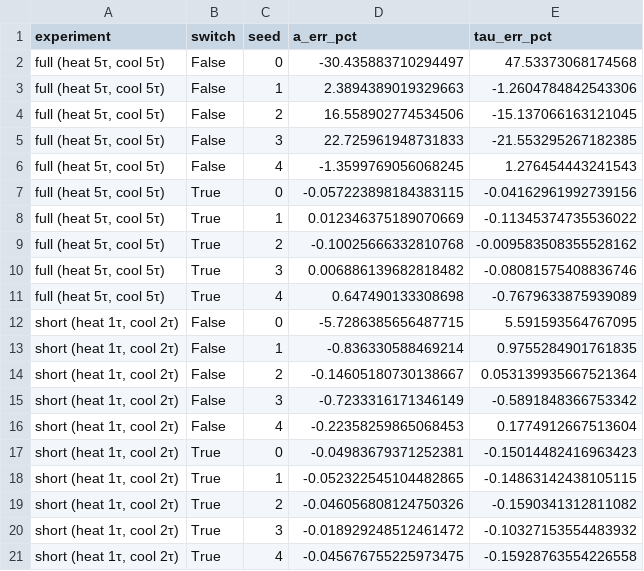
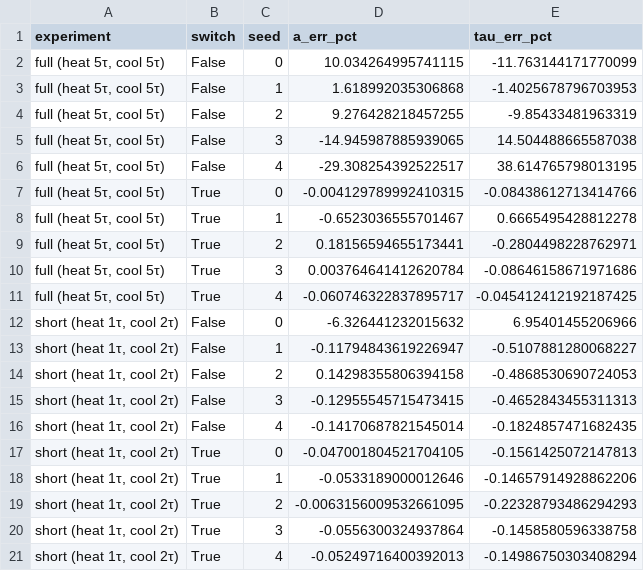
Before and after one commit to MrzAhmadi/photothermal-pinn, a CSV file: results/switch_ablation.csv, drawn as a sheet.

```diff
--- a/results/switch_ablation.csv
+++ b/results/switch_ablation.csv
@@ -1,21 +1,21 @@
 experiment,switch,seed,a_err_pct,tau_err_pct
-"full  (heat 5τ, cool 5τ)",False,0,-30.435883710294497,47.53373068174568
-"full  (heat 5τ, cool 5τ)",False,1,2.3894389019329663,-1.2604784842543306
-"full  (heat 5τ, cool 5τ)",False,2,16.558902774534506,-15.137066163121045
-"full  (heat 5τ, cool 5τ)",False,3,22.725961948731833,-21.553295267182385
-"full  (heat 5τ, cool 5τ)",False,4,-1.3599769056068245,1.276454443241543
-"full  (heat 5τ, cool 5τ)",True,0,-0.057223898184383115,-0.04162961992739156
-"full  (heat 5τ, cool 5τ)",True,1,0.012346375189070669,-0.11345374735536022
-"full  (heat 5τ, cool 5τ)",True,2,-0.10025666332810768,-0.009583508355528162
-"full  (heat 5τ, cool 5τ)",True,3,0.006886139682818482,-0.08081575408836746
-"full  (heat 5τ, cool 5τ)",True,4,0.647490133308698,-0.7679633875939089
-"short (heat 1τ, cool 2τ)",False,0,-5.7286385656487715,5.591593564767095
-"short (heat 1τ, cool 2τ)",False,1,-0.836330588469214,0.9755284901761835
-"short (heat 1τ, cool 2τ)",False,2,-0.14605180730138667,0.053139935667521364
-"short (heat 1τ, cool 2τ)",False,3,-0.7233316171346149,-0.5891848366753342
-"short (heat 1τ, cool 2τ)",False,4,-0.22358259865068453,0.1774912667513604
-"short (heat 1τ, cool 2τ)",True,0,-0.04983679371252381,-0.15014482416963423
-"short (heat 1τ, cool 2τ)",True,1,-0.052322545104482865,-0.14863142438105115
-"short (heat 1τ, cool 2τ)",True,2,-0.046056808124750326,-0.1590341312811082
-"short (heat 1τ, cool 2τ)",True,3,-0.018929248512461472,-0.10327153554483932
-"short (heat 1τ, cool 2τ)",True,4,-0.045676755225973475,-0.15928763554226558
+"full  (heat 5τ, cool 5τ)",False,0,10.034264995741115,-11.763144171770099
+"full  (heat 5τ, cool 5τ)",False,1,1.618992035306868,-1.4025678796703953
+"full  (heat 5τ, cool 5τ)",False,2,9.276428218457255,-9.85433481963319
+"full  (heat 5τ, cool 5τ)",False,3,-14.945987885939065,14.504488665587038
+"full  (heat 5τ, cool 5τ)",False,4,-29.308254392522517,38.614765798013195
+"full  (heat 5τ, cool 5τ)",True,0,-0.004129789992410315,-0.08438612713414766
+"full  (heat 5τ, cool 5τ)",True,1,-0.6523036555701467,0.6665495428812278
+"full  (heat 5τ, cool 5τ)",True,2,0.18156594655173441,-0.2804498228762971
+"full  (heat 5τ, cool 5τ)",True,3,0.003764641412620784,-0.08646158671971686
+"full  (heat 5τ, cool 5τ)",True,4,-0.060746322837895717,-0.045412412192187425
+"short (heat 1τ, cool 2τ)",False,0,-6.326441232015632,6.95401455206966
+"short (heat 1τ, cool 2τ)",False,1,-0.11794843619226947,-0.5107881280068227
+"short (heat 1τ, cool 2τ)",False,2,0.14298355806394158,-0.4868530690724053
+"short (heat 1τ, cool 2τ)",False,3,-0.12955545715473415,-0.4652843455311313
+"short (heat 1τ, cool 2τ)",False,4,-0.14170687821545014,-0.1824857471682435
+"short (heat 1τ, cool 2τ)",True,0,-0.047001804521704105,-0.1561425072147813
+"short (heat 1τ, cool 2τ)",True,1,-0.0533189000012646,-0.14657914928862206
+"short (heat 1τ, cool 2τ)",True,2,-0.0063156009532661095,-0.22328793486294293
+"short (heat 1τ, cool 2τ)",True,3,-0.0556300324937864,-0.1458580596338758
+"short (heat 1τ, cool 2τ)",True,4,-0.05249716400392013,-0.14986750303408294
```
Also changed, not shown: results/loss_law_ds4_sensitivity.csv, results/loss_law_extrapolation.csv, 13 other files.
